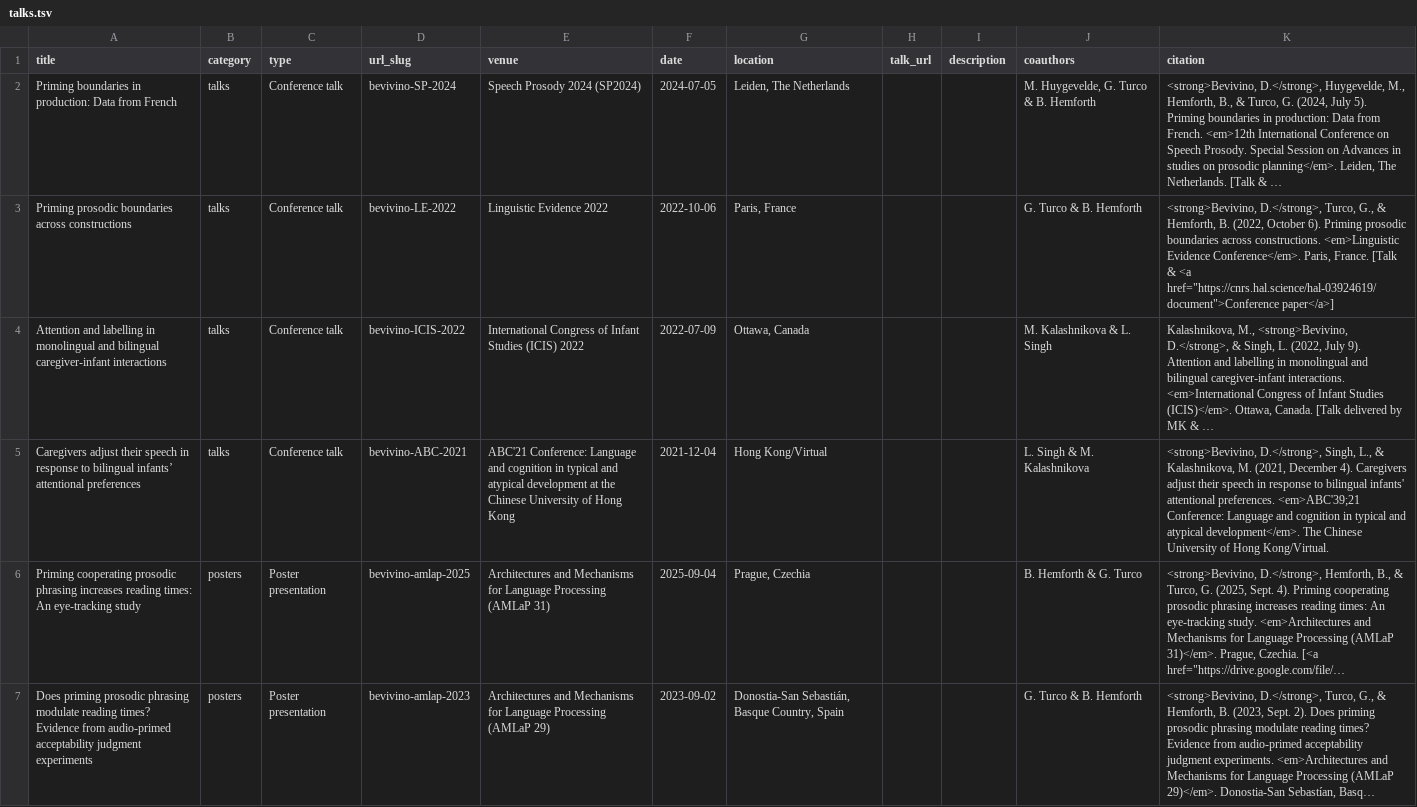
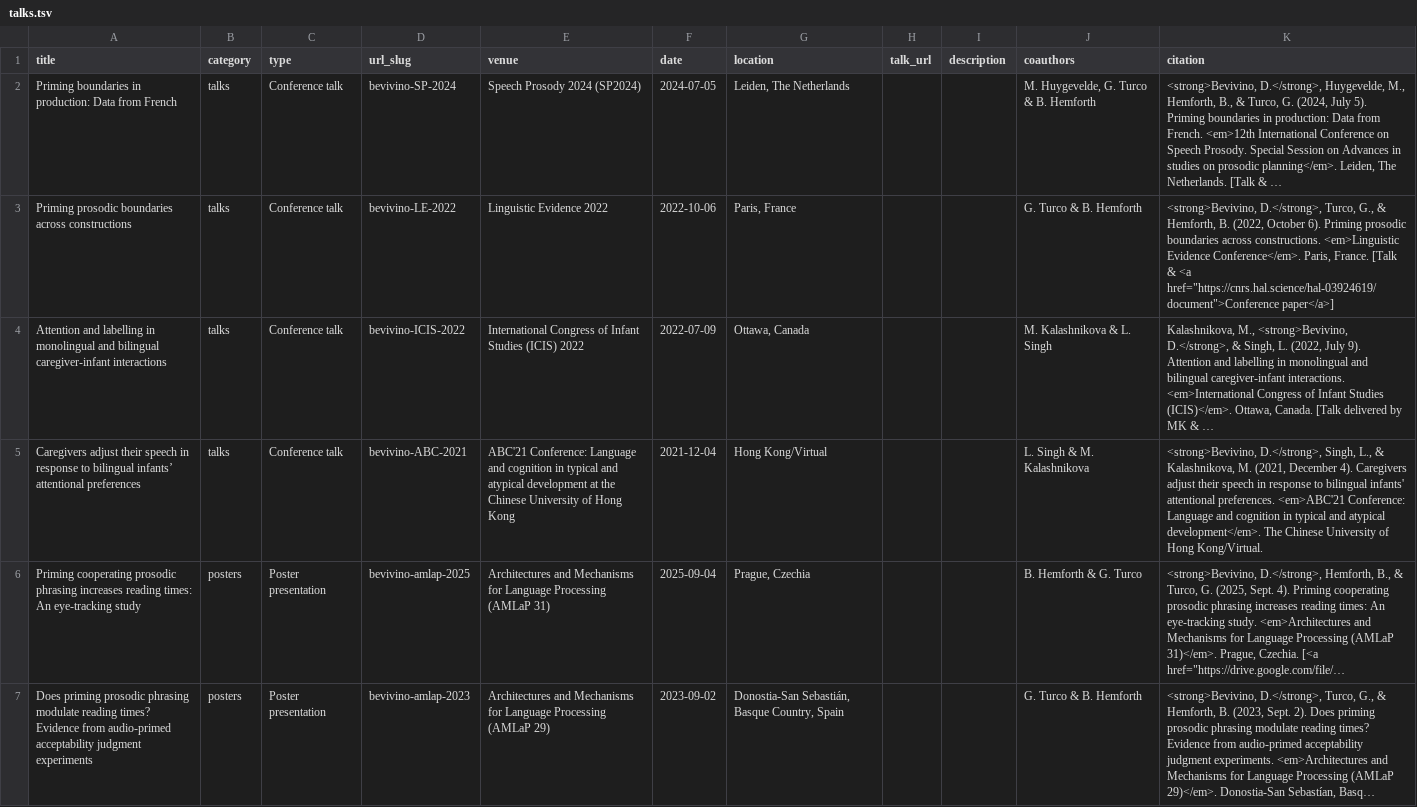
Before and after one commit to dbevivino/dbevivino.github.io, a TSV file: markdown_generator/talks.tsv, drawn as a sheet; only a part is shown; long unchanged cells end in …; the diff names each change by its address in the sheet, - before the commit and + after, or states it on an @@ line.

```diff
--- a/markdown_generator/talks.tsv
+++ b/markdown_generator/talks.tsv
-K5 (citation): …attentional preferences. <em>ABC'39;21 Conference: Language…
+K5 (citation): …attentional preferences. <em>ABC'21 Conference: Language…
```
Also changed, not shown: 1 other file.
